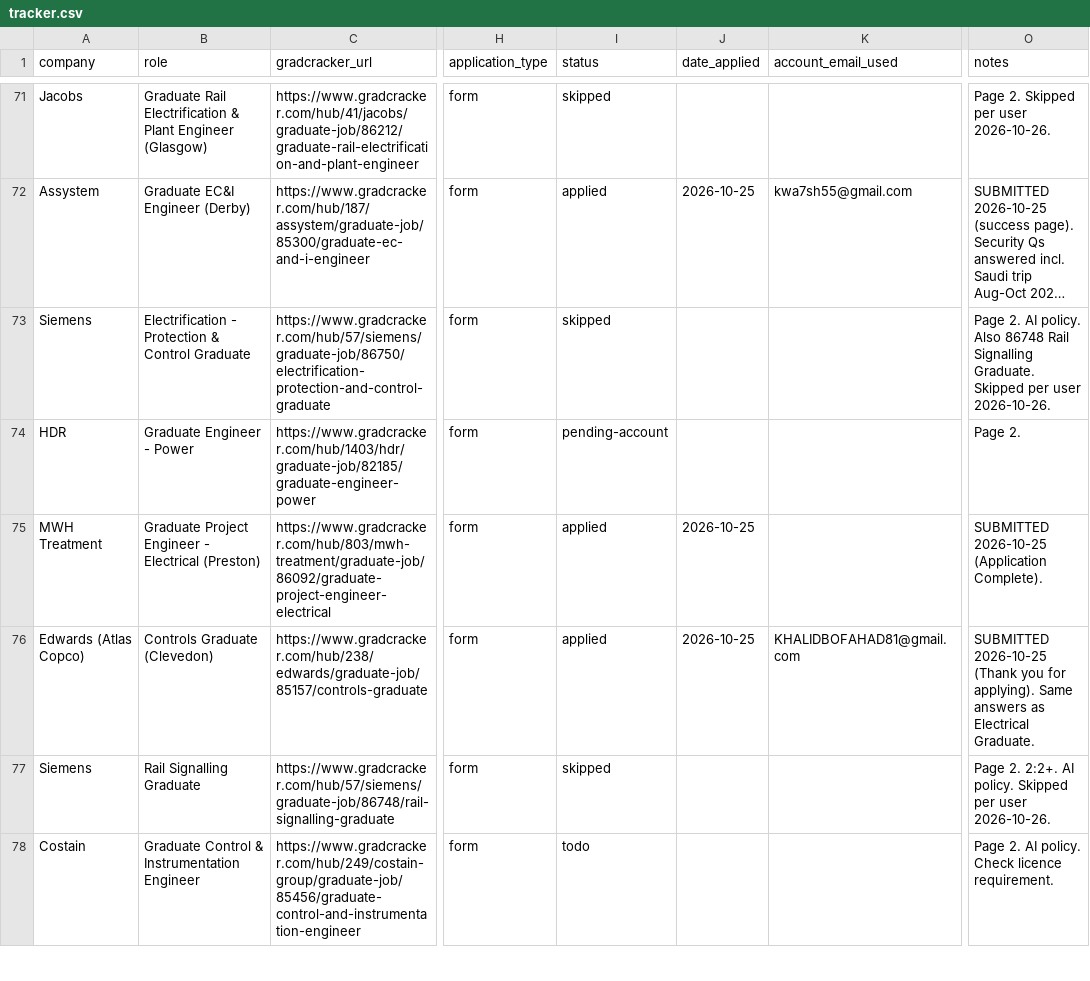
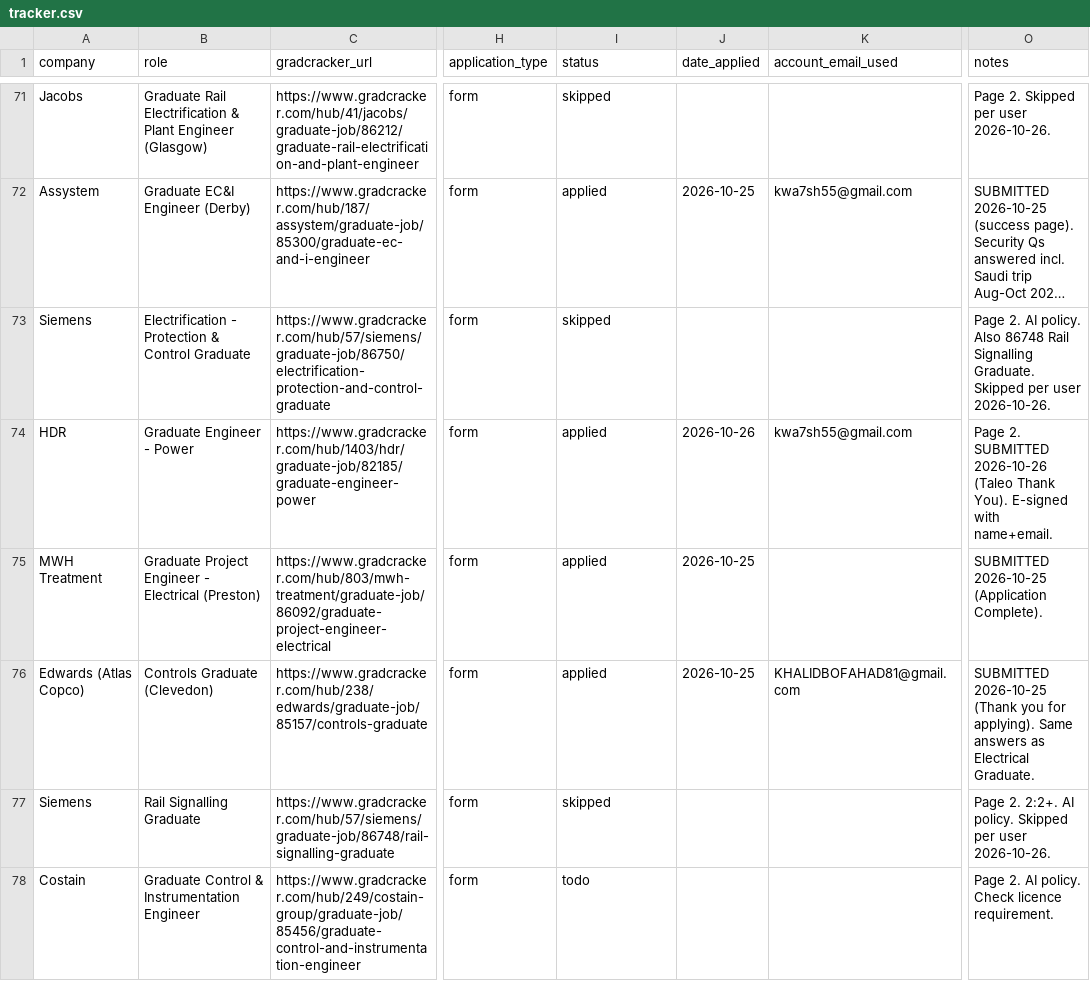
Before and after one commit to Khalid81i/myfirstrepo, a CSV file: applications/tracker.csv, drawn as a sheet; only a part is shown, gaps mark what is left out; long unchanged cells end in …; the diff covers the shown part only; the diff names each change by its address in the sheet, - before the commit and + after, or states it on an @@ line.

```diff
--- a/applications/tracker.csv
+++ b/applications/tracker.csv
-I74 (status): pending-account
+I74 (status): applied
-J74 (date_applied): (empty)
+J74 (date_applied): 2026-10-26
-K74 (account_email_used): (empty)
+K74 (account_email_used): kwa7sh55@gmail.com
-O74 (notes): Page 2.
+O74 (notes): Page 2. SUBMITTED 2026-10-26 (Taleo Thank You). E-signed with name+email.
```
Also changed, not shown: 25 edited cells elsewhere in this file.
